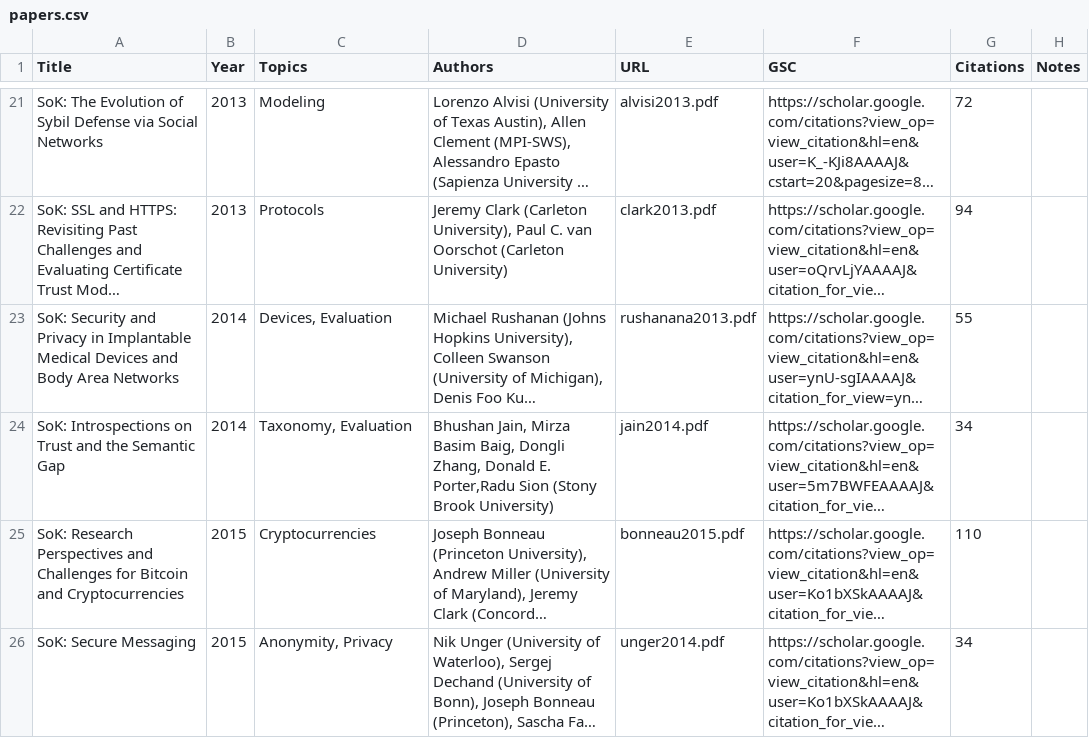
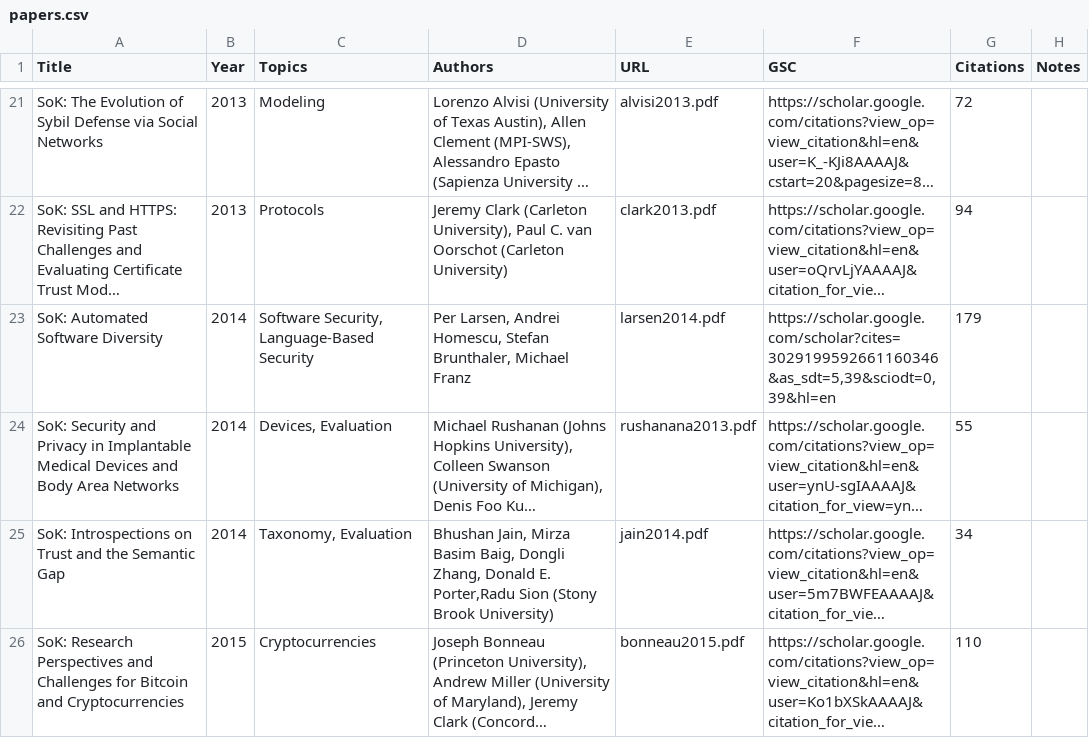
Before and after one commit to oaklandsok/oaklandsok.github.io, a CSV file: src/papers.csv, drawn as a sheet; only a part is shown, gaps mark what is left out; the shorter side is filled out with more unchanged rows; long unchanged cells end in …; the diff names each change by its address in the sheet, - before the commit and + after, or states it on an @@ line.

```diff
--- a/src/papers.csv
+++ b/src/papers.csv
+row 23: SoK: Automated Software Diversity | 2014 | Software Security, Language-Based Security | Per Larsen, Andrei Homescu, Stefan Brunthaler, Michael Franz | larsen2014.pdf | https://scholar.google.com/scholar?cites=3029199592661160346&as_sdt=5,39&sciodt=0,39&hl=en | 179
```
Also changed, not shown: 13 other files.
